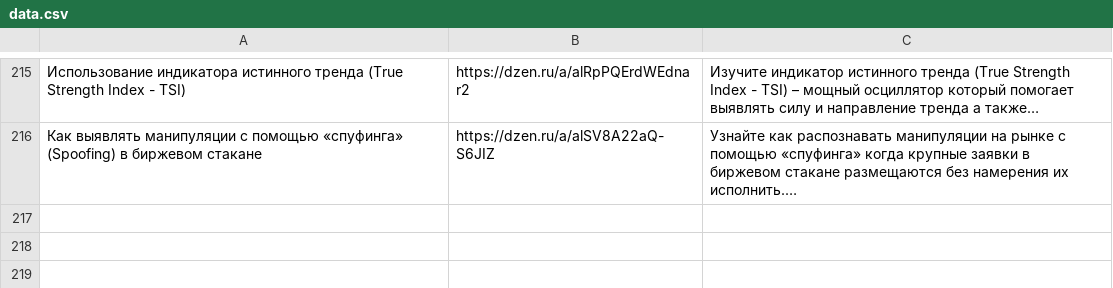
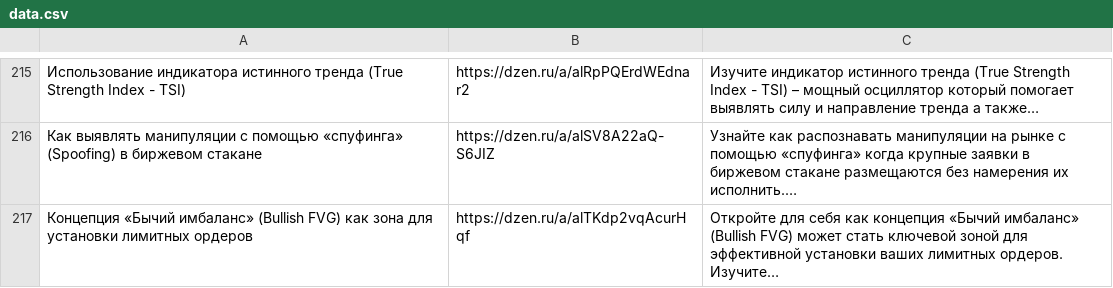
Before and after one commit to stolzmain/zen-auto-site, a CSV file: data.csv, drawn as a sheet; only a part is shown, gaps mark what is left out; the diff names each change by its address in the sheet, - before the commit and + after, or states it on an @@ line.

Commit message:
Обновление data.csv

```diff
--- a/data.csv
+++ b/data.csv
+row 217: Концепция «Бычий имбаланс» (Bullish FVG) как зона для установки лимитных ордеров | https://dzen.ru/a/alTKdp2vqAcurHqf | Откройте для себя как концепция «Бычий имбаланс» (Bullish FVG) может стать ключевой зоной для эффективной установки ваших лимитных ордеров. Изучите…
```
